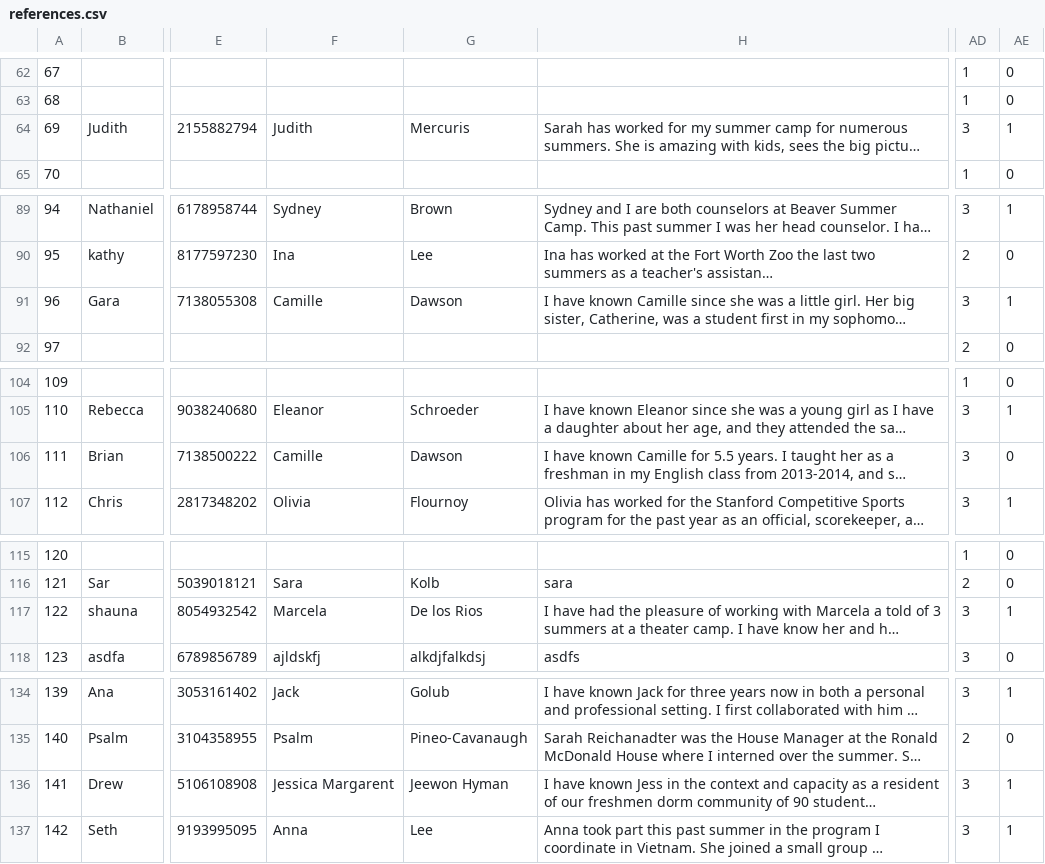
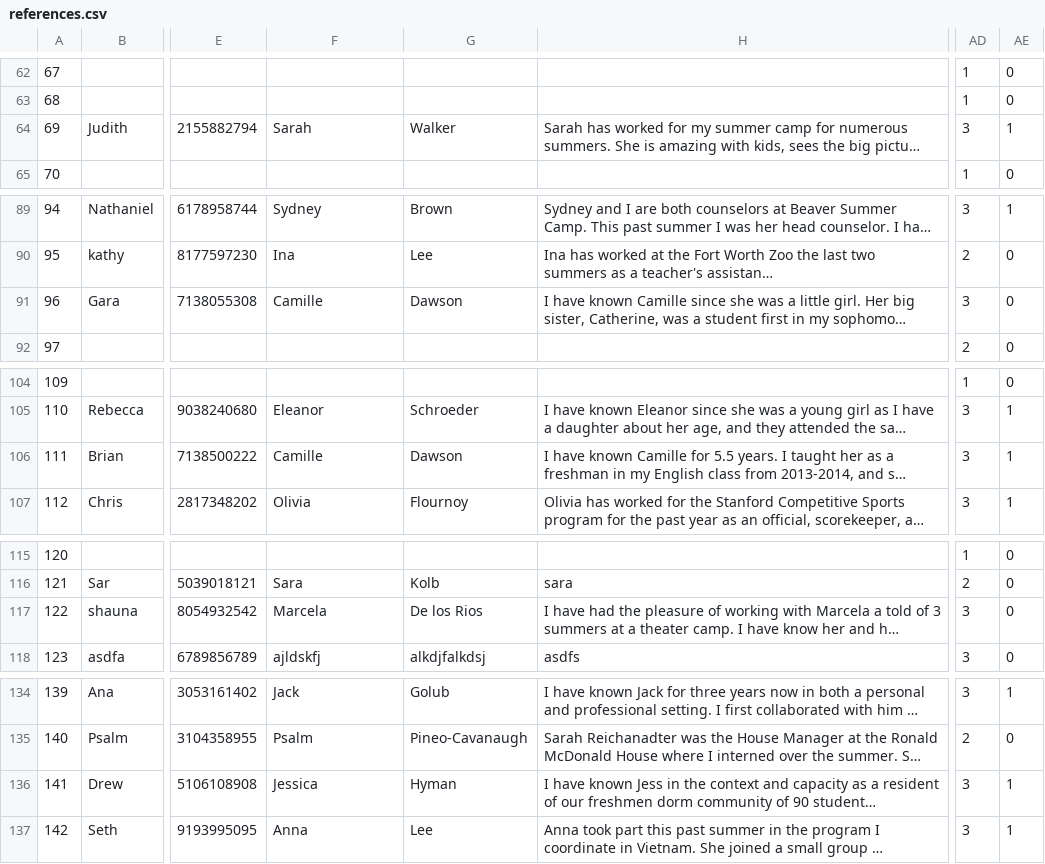
Before and after one commit to jlkravitz/kesem-selection, a CSV file: AppReading/references.csv, drawn as a sheet; only a part is shown, gaps mark what is left out; long unchanged cells end in …; the diff covers the shown part only; the diff names each change by its address in the sheet, - before the commit and + after, or states it on an @@ line.

```diff
--- a/AppReading/references.csv
+++ b/AppReading/references.csv
-F64: Judith
+F64: Sarah
-G64: Mercuris
+G64: Walker
-AE91: 1
+AE91: 0
-AE106: 0
+AE106: 1
-AE117: 1
+AE117: 0
-F136: Jessica Margarent
+F136: Jessica
-G136: Jeewon Hyman
+G136: Hyman
```
Also changed, not shown: 1 edited cell elsewhere in this file, 1 other file.
